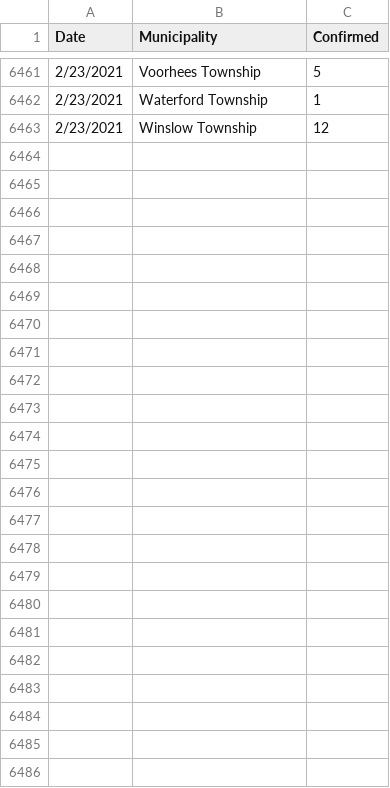
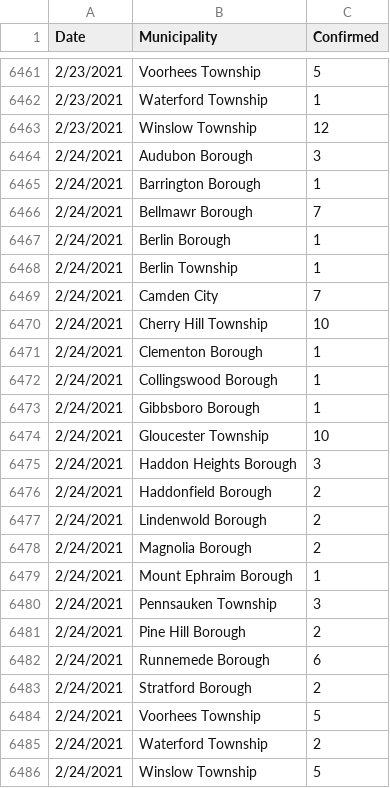
Before and after one commit to eloracm/camden-county-covid, a CSV file: new_cases.csv, drawn as a sheet; only a part is shown, gaps mark what is left out.

```diff
--- a/new_cases.csv
+++ b/new_cases.csv
@@ -6463 +6463,24 @@ Date,Municipality,Confirmed
 2/23/2021,Winslow Township,12
+2/24/2021,Audubon Borough,3
+2/24/2021,Barrington Borough,1
+2/24/2021,Bellmawr Borough,7
+2/24/2021,Berlin Borough,1
+2/24/2021,Berlin Township,1
+2/24/2021,Camden City,7
+2/24/2021,Cherry Hill Township,10
+2/24/2021,Clementon Borough,1
+2/24/2021,Collingswood Borough,1
+2/24/2021,Gibbsboro Borough,1
+2/24/2021,Gloucester Township,10
+2/24/2021,Haddon Heights Borough,3
+2/24/2021,Haddonfield Borough,2
+2/24/2021,Lindenwold Borough,2
+2/24/2021,Magnolia Borough,2
+2/24/2021,Mount Ephraim Borough,1
+2/24/2021,Pennsauken Township,3
+2/24/2021,Pine Hill Borough,2
+2/24/2021,Runnemede Borough,6
+2/24/2021,Stratford Borough,2
+2/24/2021,Voorhees Township,5
+2/24/2021,Waterford Township,2
+2/24/2021,Winslow Township,5
```
Also changed, not shown: total_confirmed.csv.
